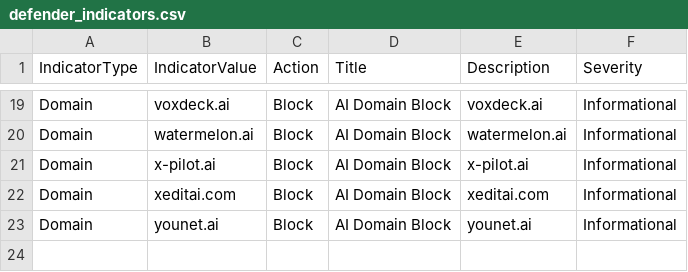
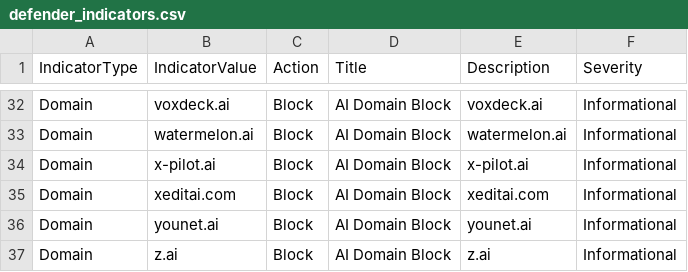
Before and after one commit to koensmink/AI-services-blockfeed-harvester, a CSV file: output/defender_indicators.csv, drawn as a sheet; only a part is shown, gaps mark what is left out; the diff covers the shown part only; the diff names each change by its address in the sheet, - before the commit and + after, or states it on an @@ line.

```diff
--- a/output/defender_indicators.csv
+++ b/output/defender_indicators.csv
+row 37: Domain | z.ai | Block | AI Domain Block | z.ai | Informational
```
Also changed, not shown: 13 added rows and 2 edited cells elsewhere in this file, 5 other files.
